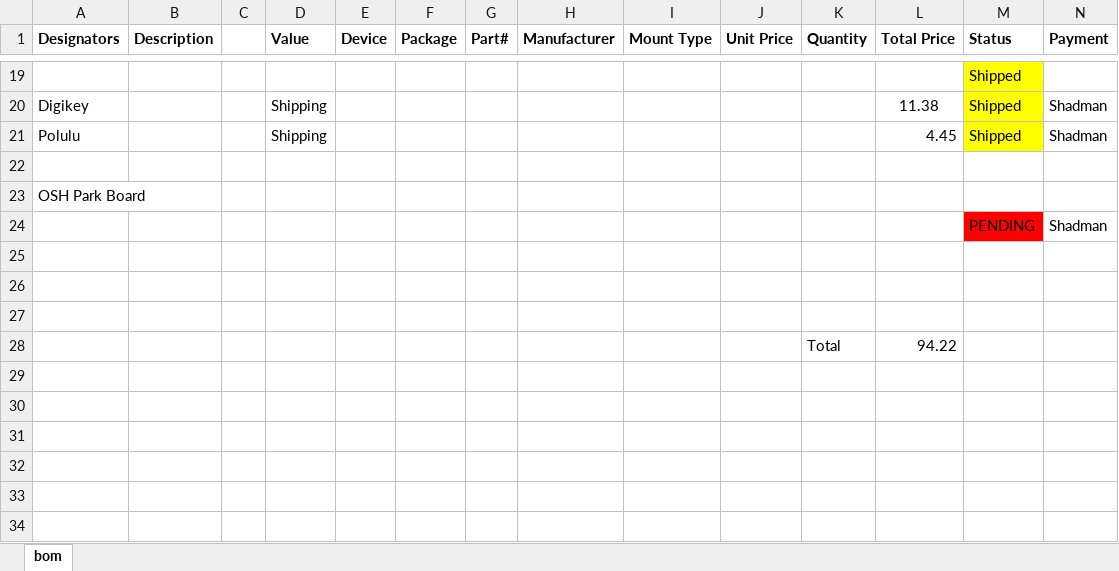
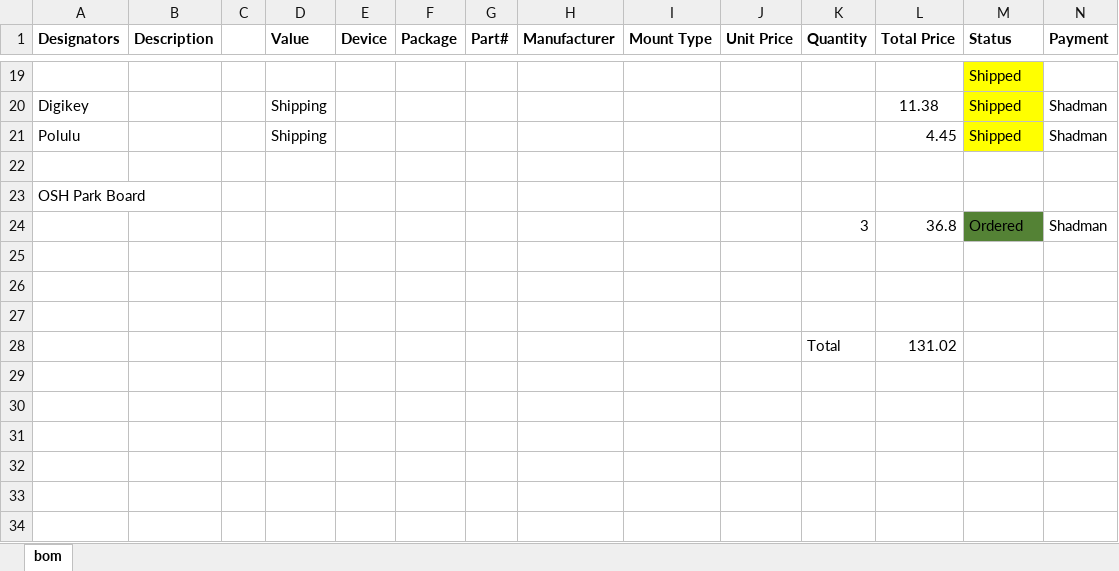
Before and after one commit to keonkiyoo/groupxx.github.io, an Excel workbook: Bill of Materials/Bill of Materials.v1.xlsx, sheet bom, drawn as a sheet; only a part is shown, gaps mark what is left out; values as stored, in another font and other column widths than the file's, no borders; removed rows and columns are numbered as before the commit, all else as after; the diff names each change by its address in the sheet, - before the commit and + after, or states it on an @@ line.

Commit message:
Updated the BOM with current shipment status and board order

```diff
--- a/Bill of Materials/Bill of Materials.v1.xlsx (sheet bom)
+++ b/Bill of Materials/Bill of Materials.v1.xlsx (sheet bom)
-row 24:  |  |  |  |  |  |  |  |  |  |  |  | PENDING | Shadman
+row 24:  |  |  |  |  |  |  |  |  |  | 3 | 36.8 | Ordered | Shadman
-L28 (Total Price): 94.22
+L28 (Total Price): 131.02
```
